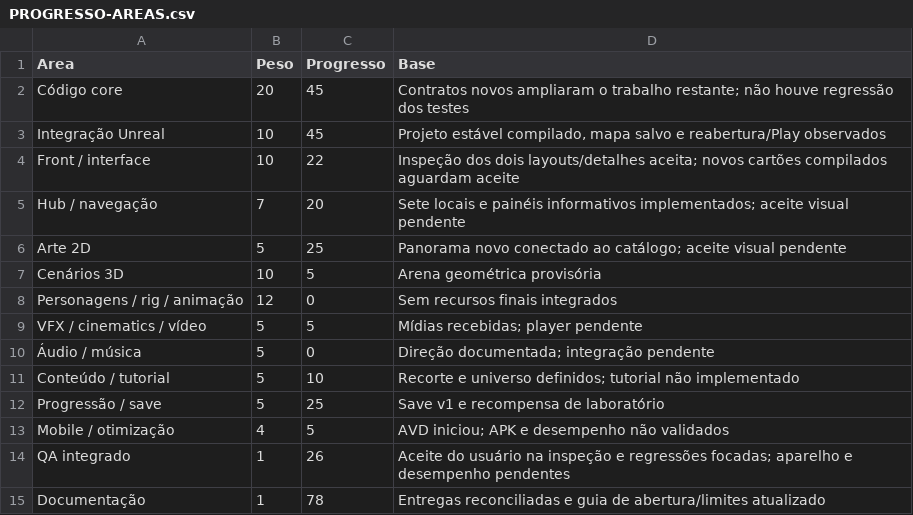
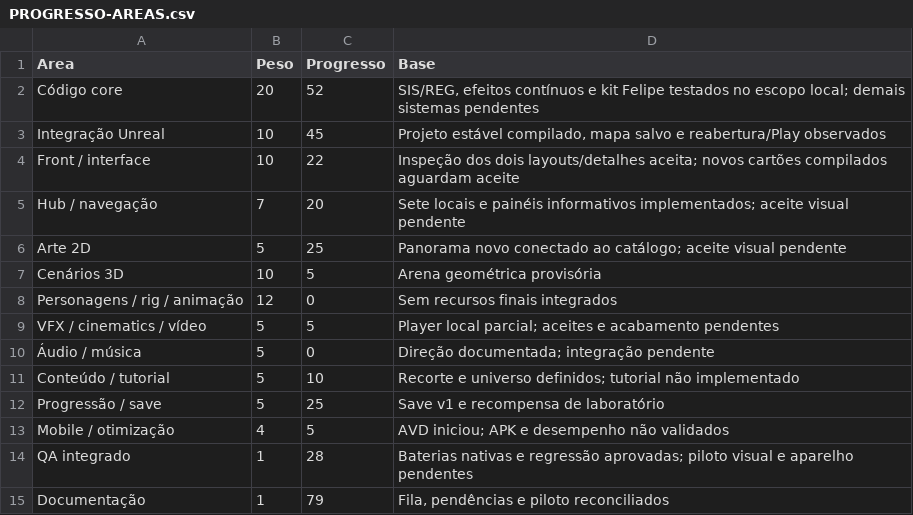
Before and after one commit to FelipeWolves/rpg-urbano, a CSV file: docs/relatorios/atuais/PROGRESSO-AREAS.csv, drawn as a sheet.

Commit message:
feat(pilot): integrate Felipe kit with isolated preview and documented validation

```diff
--- a/docs/relatorios/atuais/PROGRESSO-AREAS.csv
+++ b/docs/relatorios/atuais/PROGRESSO-AREAS.csv
@@ -1,3 +1,3 @@
 "Area","Peso","Progresso","Base"
-"Código core","20","45","Contratos novos ampliaram o trabalho restante; não houve regressão dos testes"
+"Código core","20","52","SIS/REG, efeitos contínuos e kit Felipe testados no escopo local; demais sistemas pendentes"
 "Integração Unreal","10","45","Projeto estável compilado, mapa salvo e reabertura/Play observados"
@@ -8,3 +8,3 @@
 "Personagens / rig / animação","12","0","Sem recursos finais integrados"
-"VFX / cinematics / vídeo","5","5","Mídias recebidas; player pendente"
+"VFX / cinematics / vídeo","5","5","Player local parcial; aceites e acabamento pendentes"
 "Áudio / música","5","0","Direção documentada; integração pendente"
@@ -13,3 +13,3 @@
 "Mobile / otimização","4","5","AVD iniciou; APK e desempenho não validados"
-"QA integrado","1","26","Aceite do usuário na inspeção e regressões focadas; aparelho e desempenho pendentes"
-"Documentação","1","78","Entregas reconciliadas e guia de abertura/limites atualizado"
+"QA integrado","1","28","Baterias nativas e regressão aprovadas; piloto visual e aparelho pendentes"
+"Documentação","1","79","Fila, pendências e piloto reconciliados"
```
Also changed, not shown: 34 other files.
